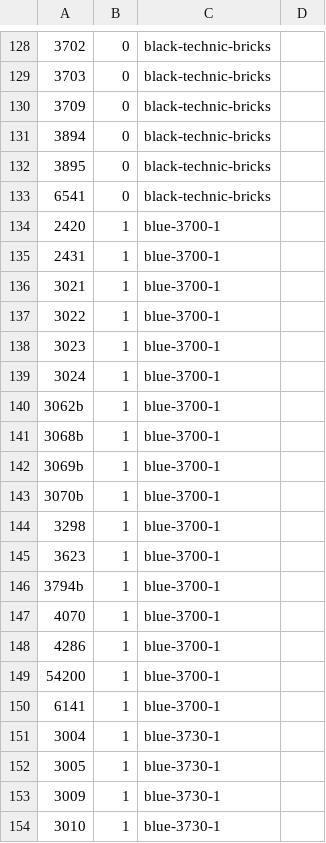
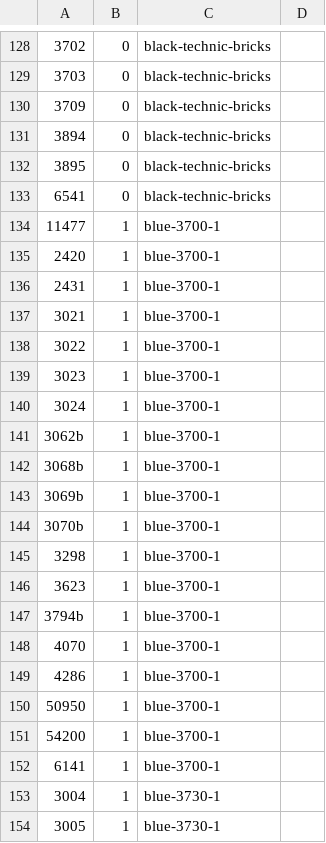
Before and after one commit to jncraton/bricki, a CSV file: data/part_bins.csv, drawn as a sheet; only a part is shown, gaps mark what is left out; the shorter side is filled out with more unchanged rows; the diff names each change by its address in the sheet, - before the commit and + after, or states it on an @@ line.

Commit message:
Move parts

```diff
--- a/data/part_bins.csv
+++ b/data/part_bins.csv
+row 134: 11477 | 1 | blue-3700-1
+row 150: 50950 | 1 | blue-3700-1
```
